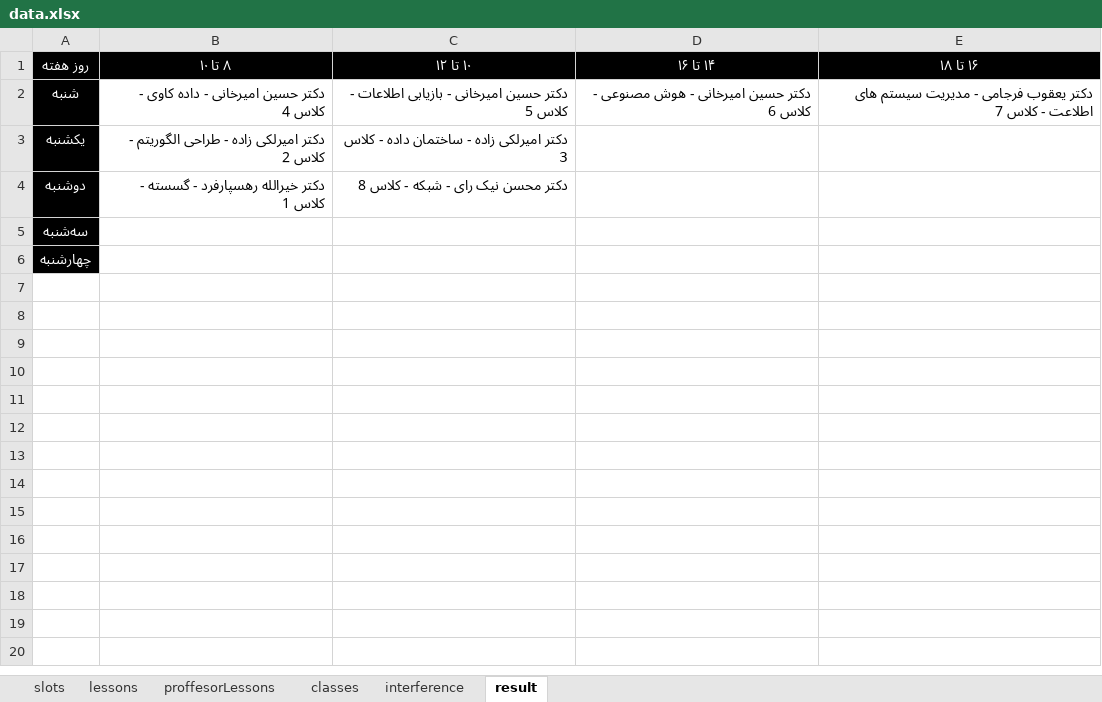
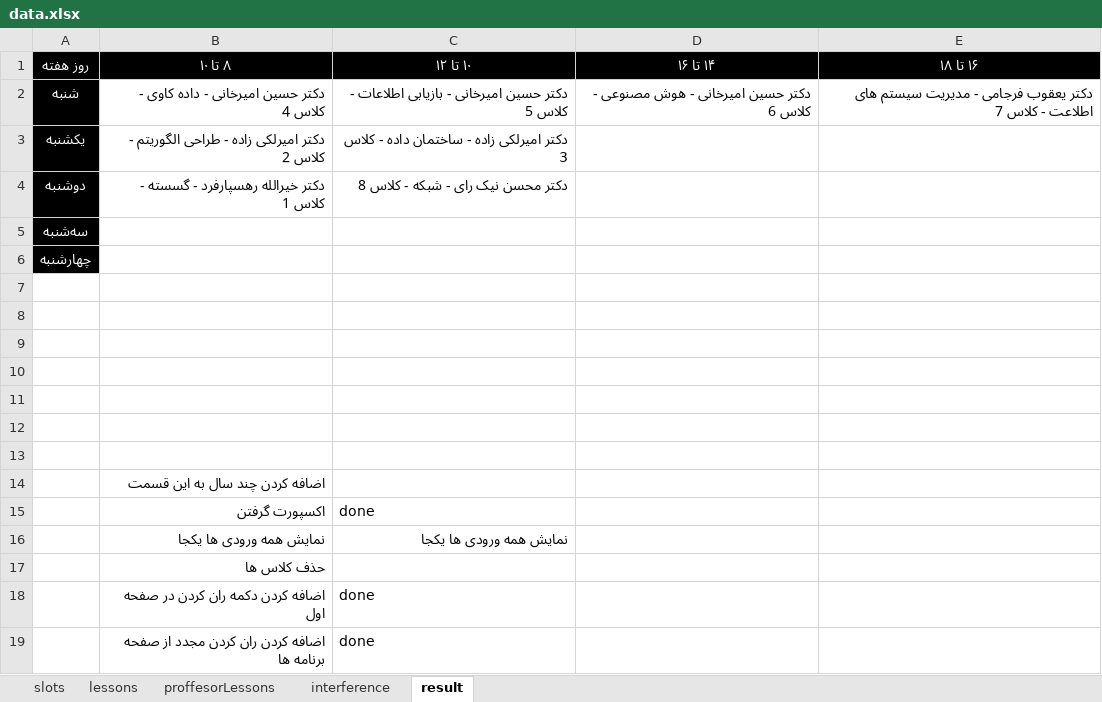
Before and after one commit to hosein2rd/scheduling, an Excel workbook: public/uploads/data.xlsx, sheet result, drawn as a sheet; values as stored, in another font and other column widths than the file's, no borders; charts and pictures not drawn; the diff names each change by its address in the sheet, - before the commit and + after, or states it on an @@ line.

```diff
--- a/public/uploads/data.xlsx (sheet result)
+++ b/public/uploads/data.xlsx (sheet result)
-sheet tab: classes
+row 7: (empty)
+row 8: (empty)
+row 9: (empty)
+row 10: (empty)
+row 11: (empty)
+row 12: (empty)
+row 13: (empty)
+row 14:  | اضافه کردن چند سال به این قسمت
+row 15:  | اکسپورت گرفتن | done
+row 16:  | نمایش همه ورودی ها یکجا | نمایش همه ورودی ها یکجا
+row 17:  | حذف کلاس ها
+row 18:  | اضافه کردن دکمه ران کردن در صفحه اول | done
+row 19:  | اضافه کردن ران کردن مجدد از صفحه برنامه ها | done
```
Also changed, not shown: charts or pictures, 5 other files.
